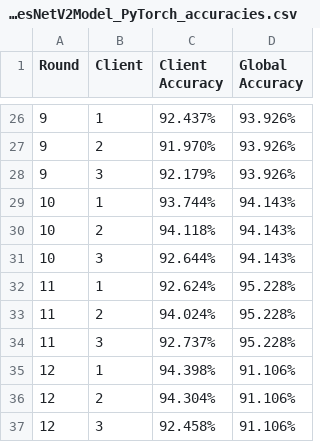
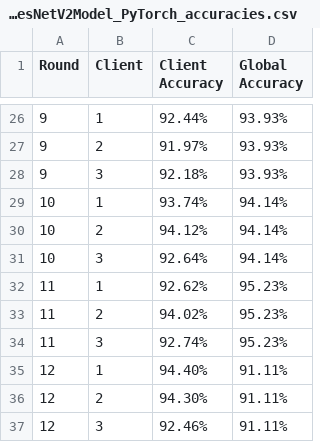
Before and after one commit to SaiNikhil26/PJT1-FL, a CSV file: PyTorch/InceptionResNet/InceptionResNetV2Model_PyTorch_accuracies.csv, drawn as a sheet; only a part is shown, gaps mark what is left out; the diff covers the shown part only.

```diff
--- a/PyTorch/InceptionResNet/InceptionResNetV2Model_PyTorch_accuracies.csv
+++ b/PyTorch/InceptionResNet/InceptionResNetV2Model_PyTorch_accuracies.csv
@@ -26,12 +26,12 @@ Round,Client,Client Accuracy,Global Accuracy,
-9,1,92.437%,93.926%,
-9,2,91.970%,93.926%,
-9,3,92.179%,93.926%,
-10,1,93.744%,94.143%,
-10,2,94.118%,94.143%,
-10,3,92.644%,94.143%,
-11,1,92.624%,95.228%,
-11,2,94.024%,95.228%,
-11,3,92.737%,95.228%,
-12,1,94.398%,91.106%,
-12,2,94.304%,91.106%,
-12,3,92.458%,91.106%,
+9,1,92.44%,93.93%,
+9,2,91.97%,93.93%,
+9,3,92.18%,93.93%,
+10,1,93.74%,94.14%,
+10,2,94.12%,94.14%,
+10,3,92.64%,94.14%,
+11,1,92.62%,95.23%,
+11,2,94.02%,95.23%,
+11,3,92.74%,95.23%,
+12,1,94.40%,91.11%,
+12,2,94.30%,91.11%,
+12,3,92.46%,91.11%,
```
Also changed, not shown: 48 edited cells elsewhere in this file, PyTorch-Xavier Initialization/DenseNet201/DenseNet201_PyTorch-Xavier_accuracies.csv, 5 other files.
